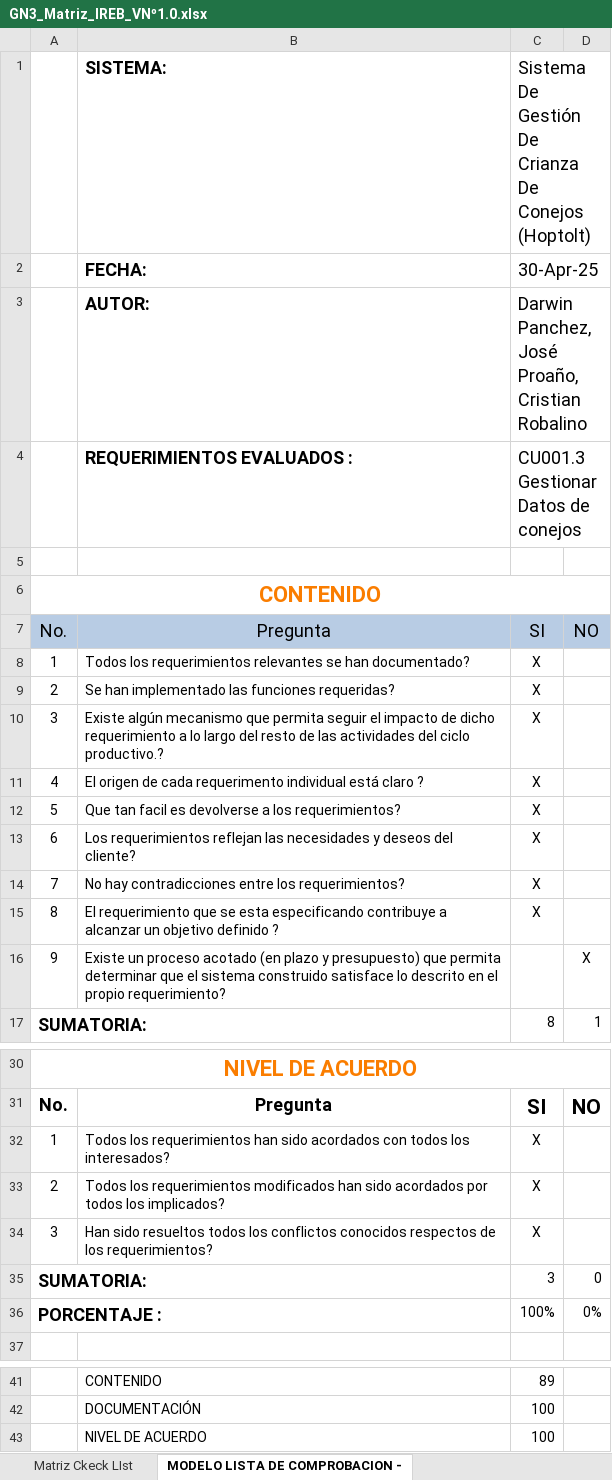
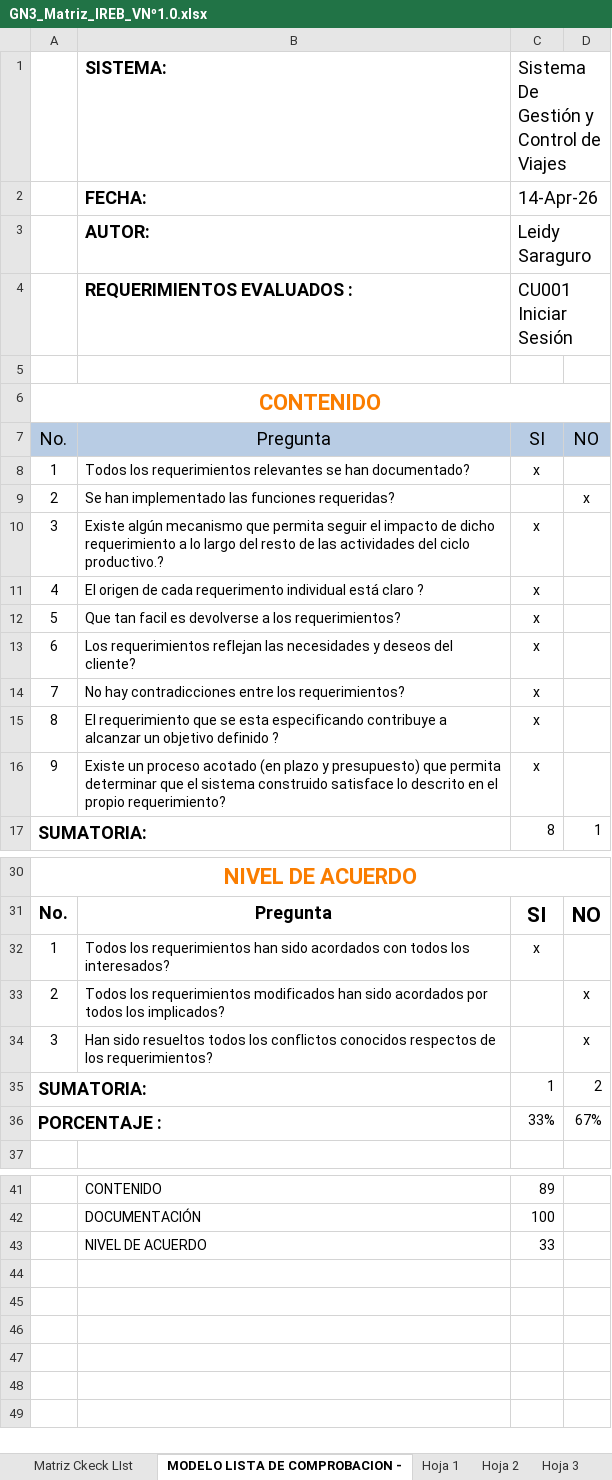
Before and after one commit to alexnacato/AlexanderNacato_30724_G3_ADSW, an Excel workbook: Parcial1/GN3_Matriz_IREB_VNº1.0.xlsx, sheet MODELO LISTA DE COMPROBACION -, drawn as a sheet; only a part is shown, gaps mark what is left out; values as stored, in another font and other column widths than the file's, no borders; charts and pictures and conditional formats and table styles not drawn; the diff covers the shown part only; the diff names each change by its address in the sheet, - before the commit and + after, or states it on an @@ line.

```diff
--- a/Parcial1/GN3_Matriz_IREB_VNº1.0.xlsx (sheet MODELO LISTA DE COMPROBACION -)
+++ b/Parcial1/GN3_Matriz_IREB_VNº1.0.xlsx (sheet MODELO LISTA DE COMPROBACION -)
+sheet tab: Hoja 2
+sheet tab: Hoja 3
-C1: Sistema De Gestión De Crianza De Conejos (Hoptolt)
+C1: Sistema De Gestión y Control de Viajes
-C2: 30-Apr-25
+C2: 14-Apr-26
-C3: Darwin Panchez, José Proaño, Cristian Robalino
+C3: Leidy Saraguro
-C4: CU001.3 Gestionar Datos de conejos
+C4: CU001 Iniciar Sesión
-C8: X
+C8: x
-C9: X
+C9: (empty)
-D9: (empty)
+D9: x
-C10:C15: X
+C10:C15: x
-C16: (empty)
+C16: x
-D16: X
+D16: (empty)
-C32: X
+C32: x
-C33:C34: X
+C33:C34: (empty)
-D33:D34: (empty)
+D33:D34: x
-C35: 3
+C35: 1
-D35: 0
+D35: 2
-C36: 100%
+C36: 33%
-D36: 0%
+D36: 67%
-C43: 100
+C43: 33
```
Also changed, not shown: 5 edited cells elsewhere in this sheet, sheet Matriz Ckeck LIst, sheet Hoja 1, other sheet tabs, charts or pictures.
